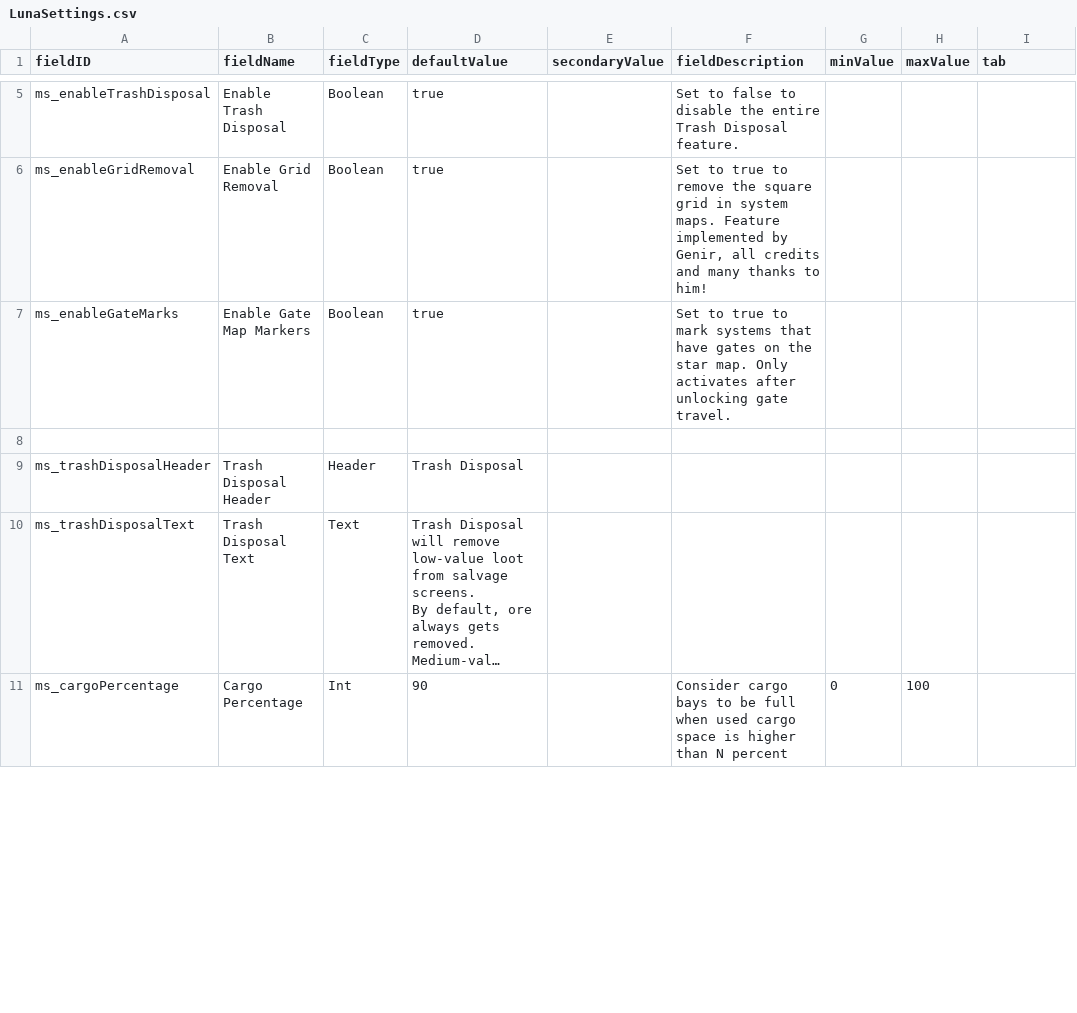
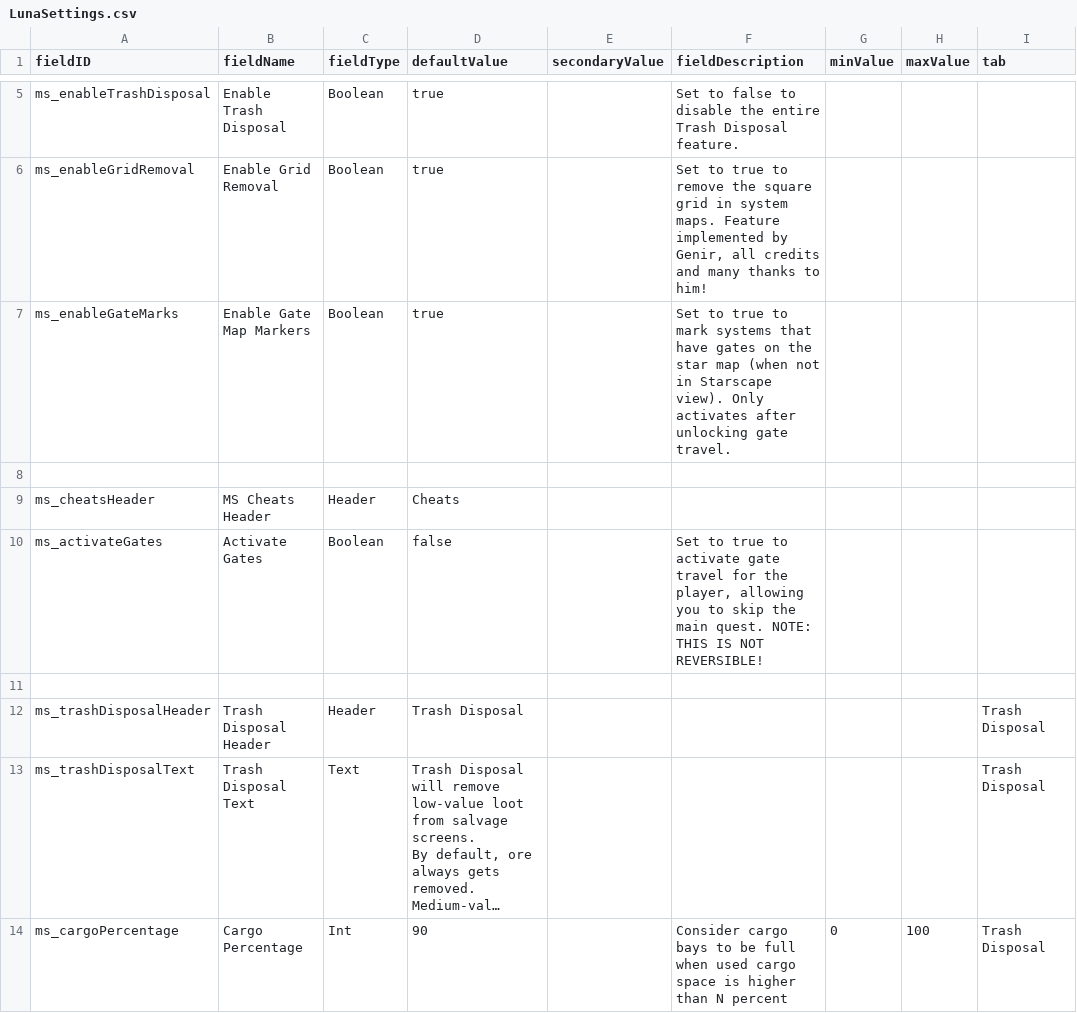
Before and after one commit to DesperatePeter/mnemonic-sensors, a CSV file: data/config/LunaSettings.csv, drawn as a sheet; only a part is shown, gaps mark what is left out; long unchanged cells end in …; addresses are those after the commit; the diff covers the shown part only; the diff names each change by its address in the sheet, - before the commit and + after, or states it on an @@ line.

Commit message:
feat: add option to enable gates for player

```diff
--- a/data/config/LunaSettings.csv
+++ b/data/config/LunaSettings.csv
-F7 (fieldDescription): …the star map. Only activates…
+F7 (fieldDescription): …the star map (when not in Starscape view). Only activates…
+row 9: ms_cheatsHeader | MS Cheats Header | Header | Cheats
+row 10: ms_activateGates | Activate Gates | Boolean | false |  | Set to true to activate gate travel for the player, allowing you to skip the main quest. NOTE: THIS IS NOT REVERSIBLE!
+row 11: (empty)
-I12:I14 (tab): (empty)
+I12:I14 (tab): Trash Disposal
```
Also changed, not shown: 7 edited cells elsewhere in this file, 5 other files.
